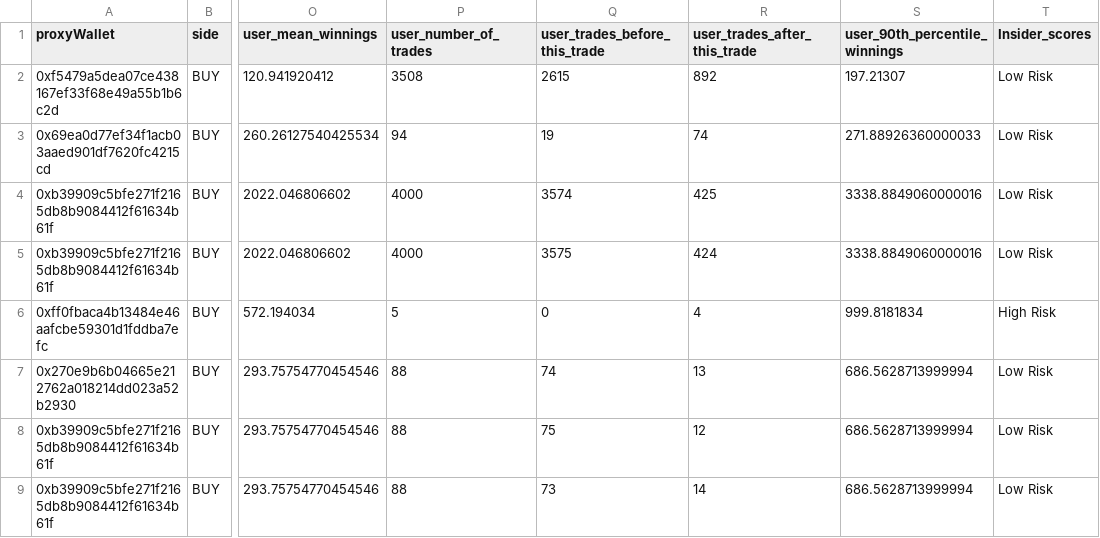
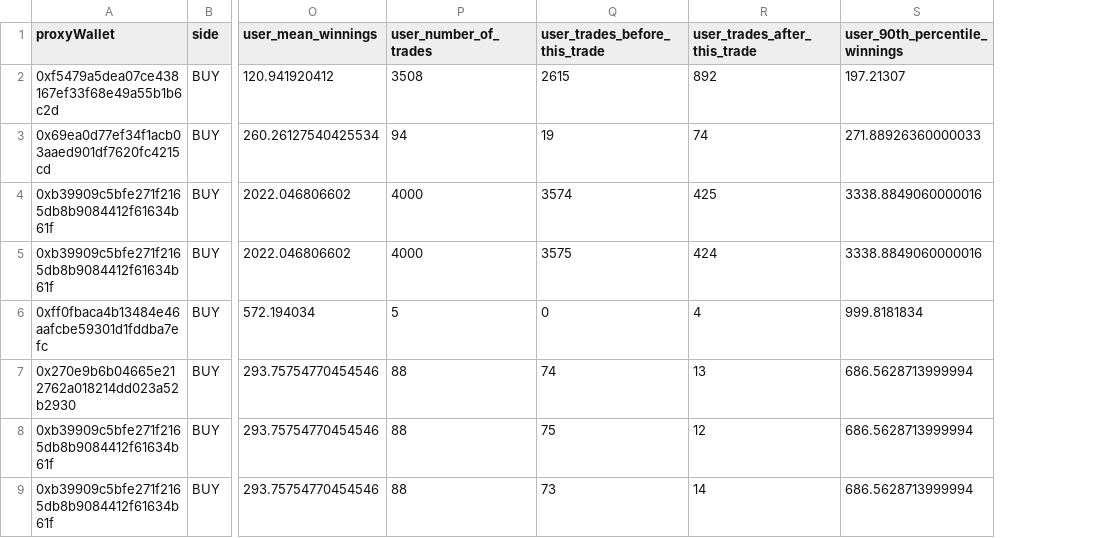
Before and after one commit to changian8/insider-trading, a CSV file: jonathan_tests/halftime_test.csv, drawn as a sheet; only a part is shown, gaps mark what is left out; the diff names each change by its address in the sheet, - before the commit and + after, or states it on an @@ line.

Commit message:
finally figured out some dataframe tests shit

```diff
--- a/jonathan_tests/halftime_test.csv
+++ b/jonathan_tests/halftime_test.csv
-column T (Insider_scores), rows 2-9: Low Risk | Low Risk | Low Risk | Low Risk | High Risk | Low Risk | Low Risk | Low Risk
```
Also changed, not shown: 4 other files.
